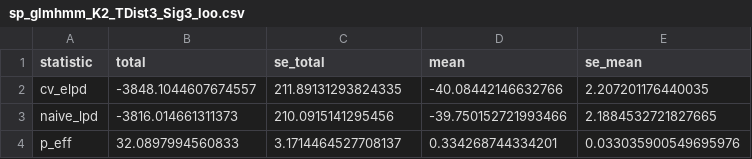
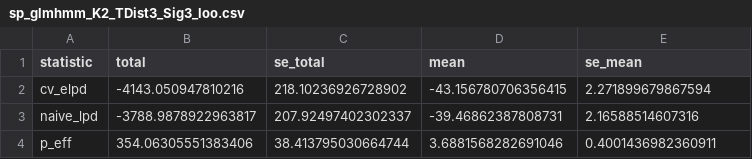
Before and after one commit to mich2000jp/IPD_IOHMM, a CSV file: output/sp_glmhmm_K2_TDist3_Sig3_loo.csv, drawn as a sheet.

```diff
--- a/output/sp_glmhmm_K2_TDist3_Sig3_loo.csv
+++ b/output/sp_glmhmm_K2_TDist3_Sig3_loo.csv
@@ -1,4 +1,4 @@
 statistic,total,se_total,mean,se_mean
-cv_elpd,-3848.1044607674557,211.89131293824335,-40.08442146632766,2.207201176440035
-naive_lpd,-3816.014661311373,210.0915141295456,-39.750152721993466,2.1884532721827665
-p_eff,32.0897994560833,3.1714464527708137,0.334268744334201,0.033035900549695976
+cv_elpd,-4143.050947810216,218.10236926728902,-43.156780706356415,2.271899679867594
+naive_lpd,-3788.9878922963817,207.92497402302337,-39.46862387808731,2.16588514607316
+p_eff,354.06305551383406,38.413795030664744,3.6881568282691046,0.4001436982360911
```
Also changed, not shown: output/fp_glmhmm_K2_TDist3_Sig3_loo.csv, output/fp_glmhmm_K2_TDist3_Sig3_summary.csv, 37 other files.
